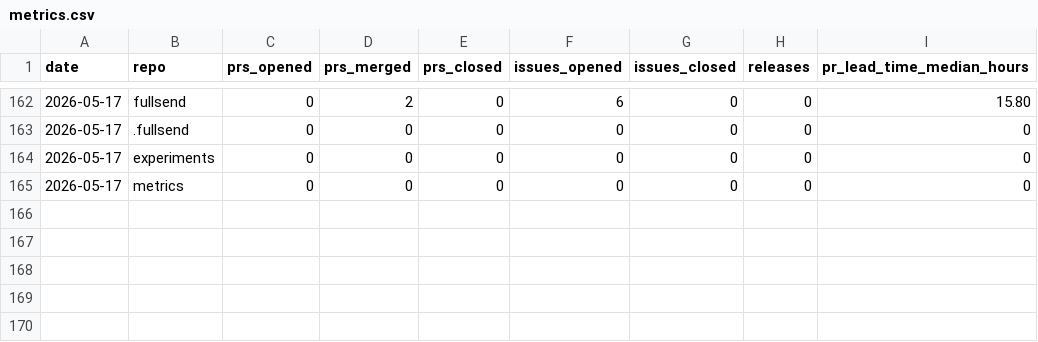
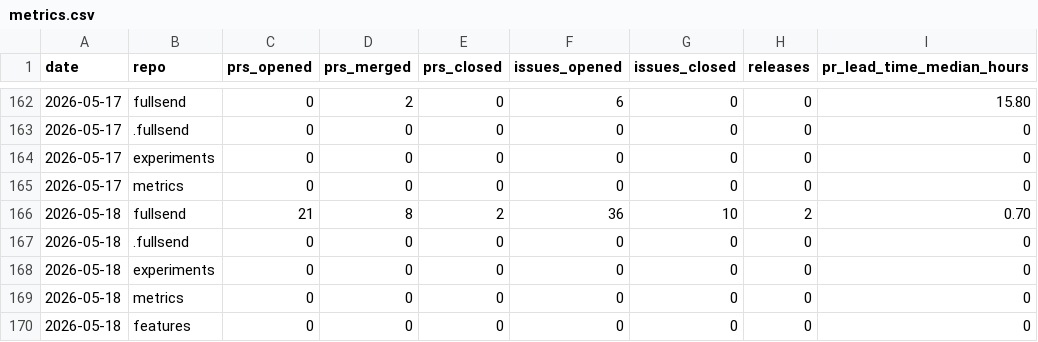
Before and after one commit to fullsend-ai/metrics, a CSV file: docs/metrics.csv, drawn as a sheet; only a part is shown, gaps mark what is left out; the diff names each change by its address in the sheet, - before the commit and + after, or states it on an @@ line.

```diff
--- a/docs/metrics.csv
+++ b/docs/metrics.csv
+row 166: 2026-05-18 | fullsend | 21 | 8 | 2 | 36 | 10 | 2 | 0.70
+row 167: 2026-05-18 | .fullsend | 0 | 0 | 0 | 0 | 0 | 0 | 0
+row 168: 2026-05-18 | experiments | 0 | 0 | 0 | 0 | 0 | 0 | 0
+row 169: 2026-05-18 | metrics | 0 | 0 | 0 | 0 | 0 | 0 | 0
+row 170: 2026-05-18 | features | 0 | 0 | 0 | 0 | 0 | 0 | 0
```
Also changed, not shown: docs/failures.csv, 2 other files.
